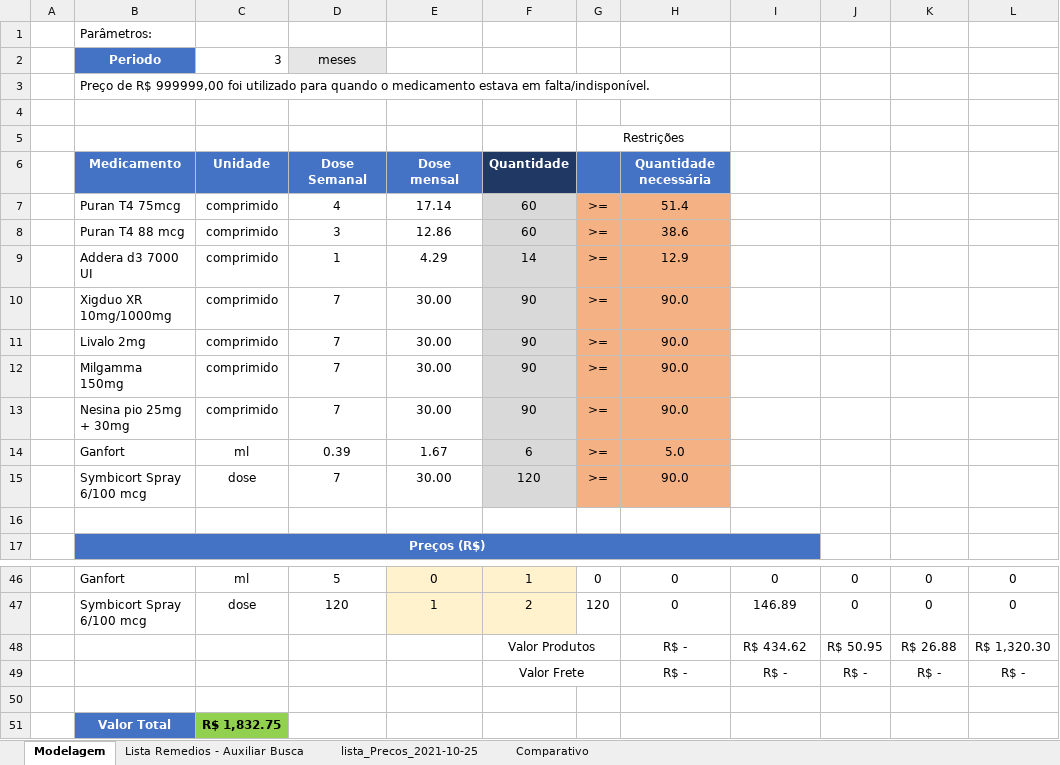
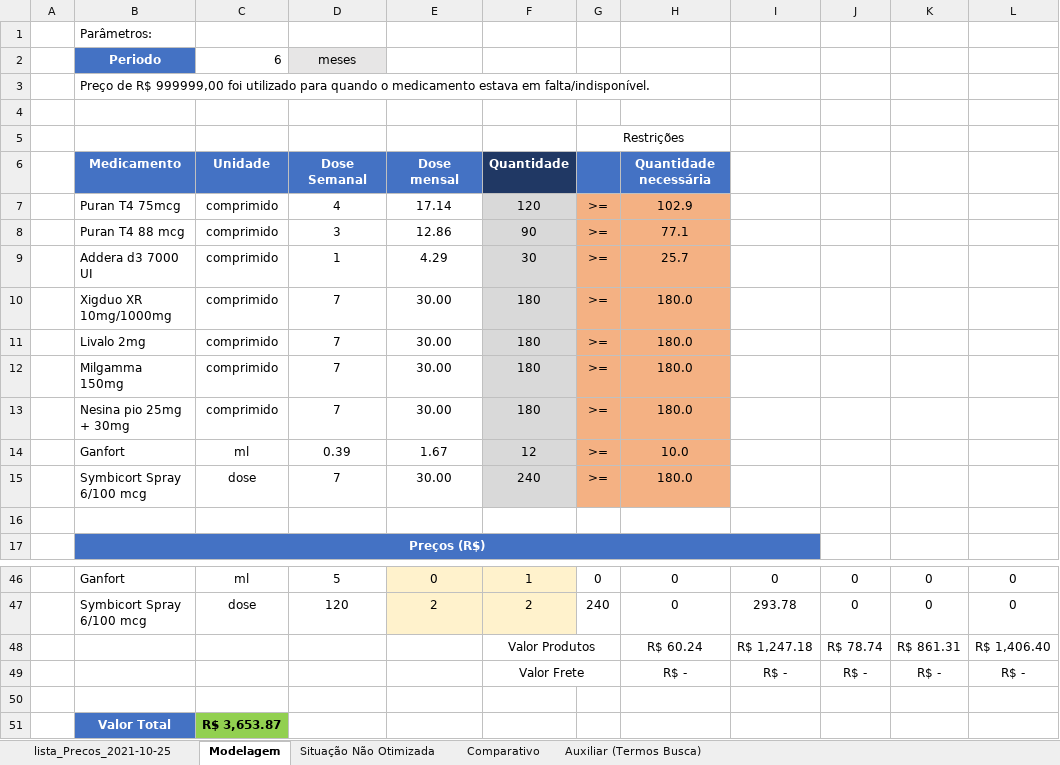
Before and after one commit to secretaria-ICA/Otimizacao_de_Compra_de_Medicamentos_em_Farmacias_Online, an Excel workbook: Otimizador.xlsx, sheet Modelagem, drawn as a sheet; only a part is shown, gaps mark what is left out; values as stored, in another font and other column widths than the file's, no borders; removed rows and columns are numbered as before the commit, all else as after; the diff covers the shown part only; the diff names each change by its address in the sheet, - before the commit and + after, or states it on an @@ line.

```diff
--- a/Otimizador.xlsx (sheet Modelagem)
+++ b/Otimizador.xlsx (sheet Modelagem)
-sheet tab: Lista Remedios - Auxiliar Busca
+sheet tab: Auxiliar (Termos Busca)
+sheet tab: Situação Não Otimizada
@@ sheet tab order changed: lista_Precos_2021-10-25 | Modelagem | Situação Não Otimizada | Comparativo | Auxiliar (Termos Busca) @@
-C2: 3
+C2: 6
-F7: 60
+F7: 120
-H7: 51.4
+H7: 102.9
-F8: 60
+F8: 90
-H8: 38.6
+H8: 77.1
-F9: 14
+F9: 30
-H9: 12.9
+H9: 25.7
-F10:F13: 90
+F10:F13: 180
-H10:H13: 90.0
+H10:H13: 180.0
-F14: 6
+F14: 12
-H14: 5.0
+H14: 10.0
-F15: 120
+F15: 240
-H15: 90.0
+H15: 180.0
-E47: 1
+E47: 2
-G47: 120
+G47: 240
-I47: 146.89
+I47: 293.78
-row 48:  |  |  |  |  | Valor Produtos |  | R$ - | R$ 434.62 | R$ 50.95 | R$ 26.88 | R$ 1,320.30
+row 48:  |  |  |  |  | Valor Produtos |  | R$ 60.24 | R$ 1,247.18 | R$ 78.74 | R$ 861.31 | R$ 1,406.40
-C51: R$ 1,832.75
+C51: R$ 3,653.87
```
Also changed, not shown: 1 added row, 1 removed row and 36 edited cells elsewhere in this sheet, sheet Comparativo, formulas that keep their value.
